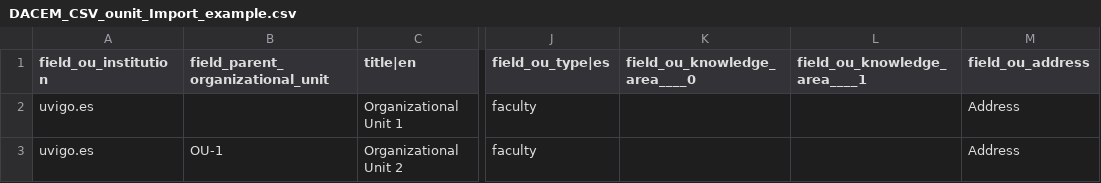
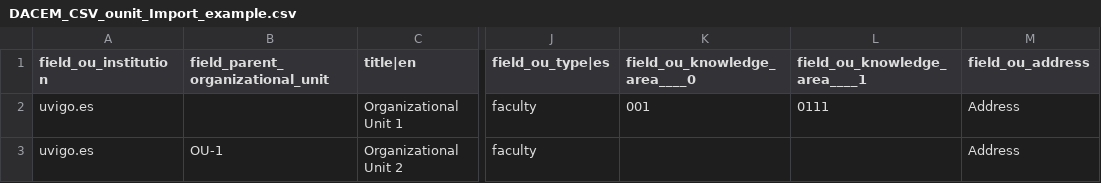
Before and after one commit to EuropeanUniversityFoundation/dacem, a CSV file: import_samples/DACEM_CSV_ounit_Import_example.csv, drawn as a sheet; only a part is shown, gaps mark what is left out; the diff names each change by its address in the sheet, - before the commit and + after, or states it on an @@ line.

Commit message:
Refactors CSV import-export

```diff
--- a/import_samples/DACEM_CSV_ounit_Import_example.csv
+++ b/import_samples/DACEM_CSV_ounit_Import_example.csv
-K2 (field_ou_knowledge_area____0): (empty)
+K2 (field_ou_knowledge_area____0): 001
-L2 (field_ou_knowledge_area____1): (empty)
+L2 (field_ou_knowledge_area____1): 0111
```
Also changed, not shown: 57 other files.
